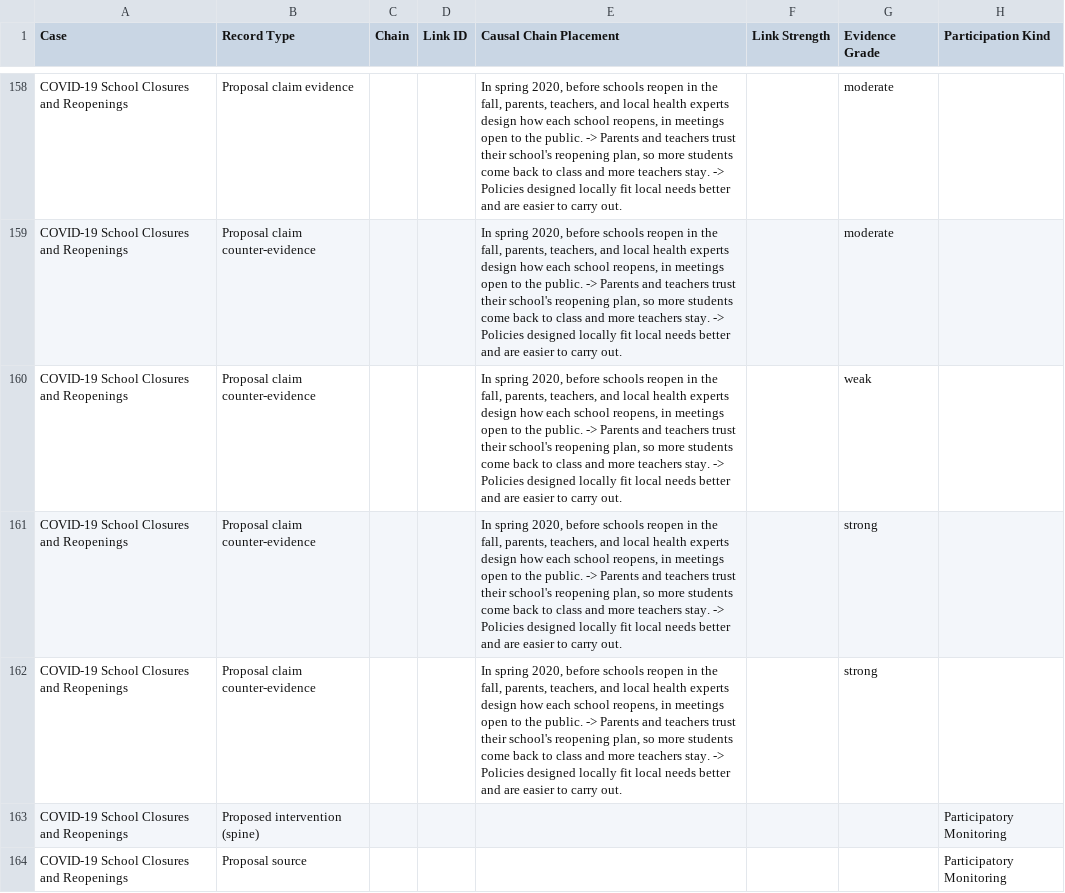
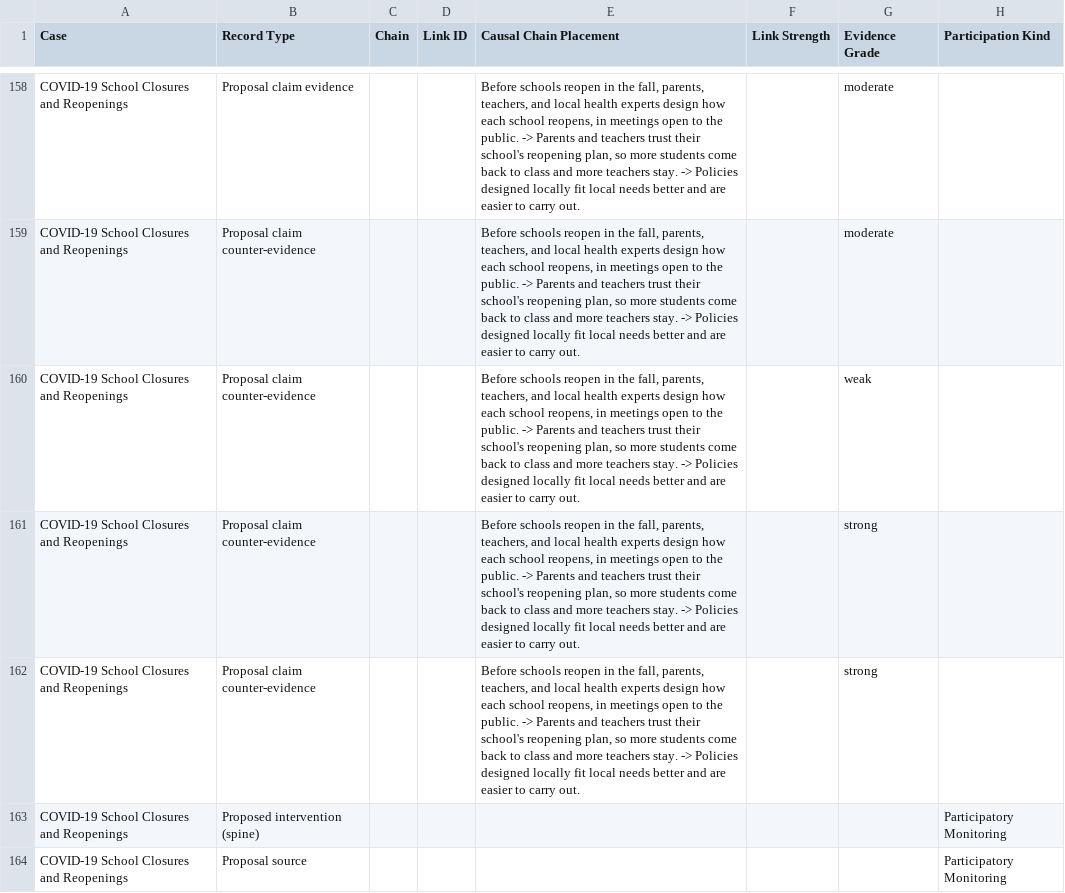
Before and after one commit to shrutidas/public-participation, a CSV file: research-repository.csv, drawn as a sheet; only a part is shown, gaps mark what is left out; the diff covers the shown part only; the diff names each change by its address in the sheet, - before the commit and + after, or states it on an @@ line.

```diff
--- a/research-repository.csv
+++ b/research-repository.csv
-E158:E162 (Causal Chain Placement): In spring 2020, before schools reopen…
+E158:E162 (Causal Chain Placement): Before schools reopen…
```
Also changed, not shown: 27 edited cells elsewhere in this file, 1 other file.
